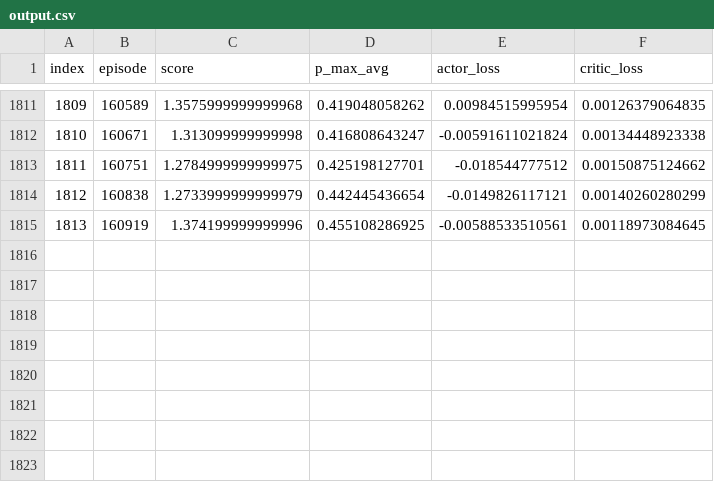
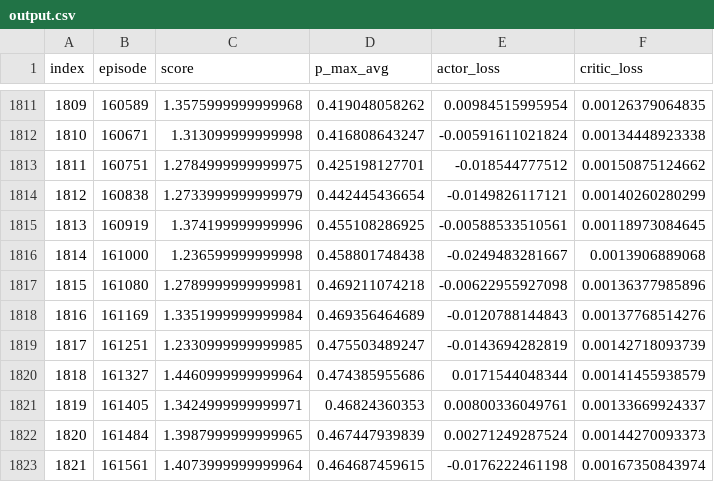
Before and after one commit to simcity429/YAI_PRJ, a CSV file: output.csv, drawn as a sheet; only a part is shown, gaps mark what is left out; the diff names each change by its address in the sheet, - before the commit and + after, or states it on an @@ line.

```diff
--- a/output.csv
+++ b/output.csv
+row 1816: 1814 | 161000 | 1.236599999999998 | 0.458801748438 | -0.0249483281667 | 0.0013906889068
+row 1817: 1815 | 161080 | 1.2789999999999981 | 0.469211074218 | -0.00622955927098 | 0.00136377985896
+row 1818: 1816 | 161169 | 1.3351999999999984 | 0.469356464689 | -0.0120788144843 | 0.00137768514276
+row 1819: 1817 | 161251 | 1.2330999999999985 | 0.475503489247 | -0.0143694282819 | 0.00142718093739
+row 1820: 1818 | 161327 | 1.4460999999999964 | 0.474385955686 | 0.0171544048344 | 0.00141455938579
+row 1821: 1819 | 161405 | 1.3424999999999971 | 0.46824360353 | 0.00800336049761 | 0.00133669924337
+row 1822: 1820 | 161484 | 1.3987999999999965 | 0.467447939839 | 0.00271249287524 | 0.00144270093373
+row 1823: 1821 | 161561 | 1.4073999999999964 | 0.464687459615 | -0.0176222461198 | 0.00167350843974
```
Also changed, not shown: 2 other files.
